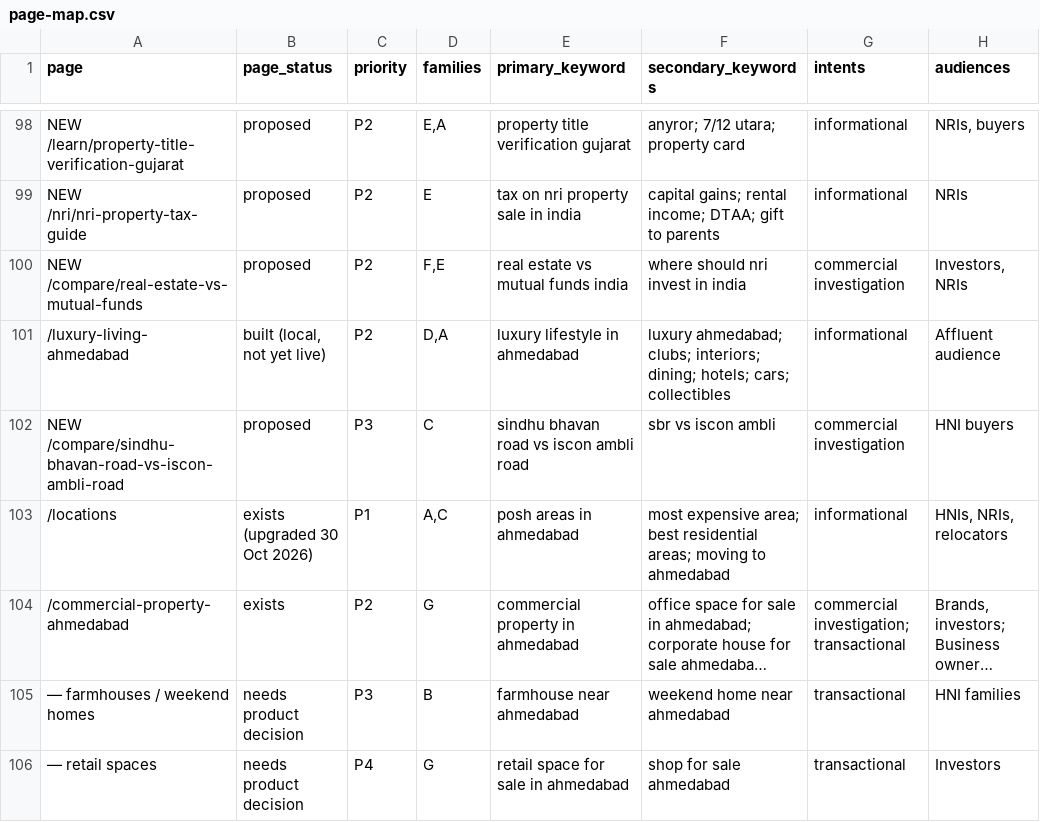
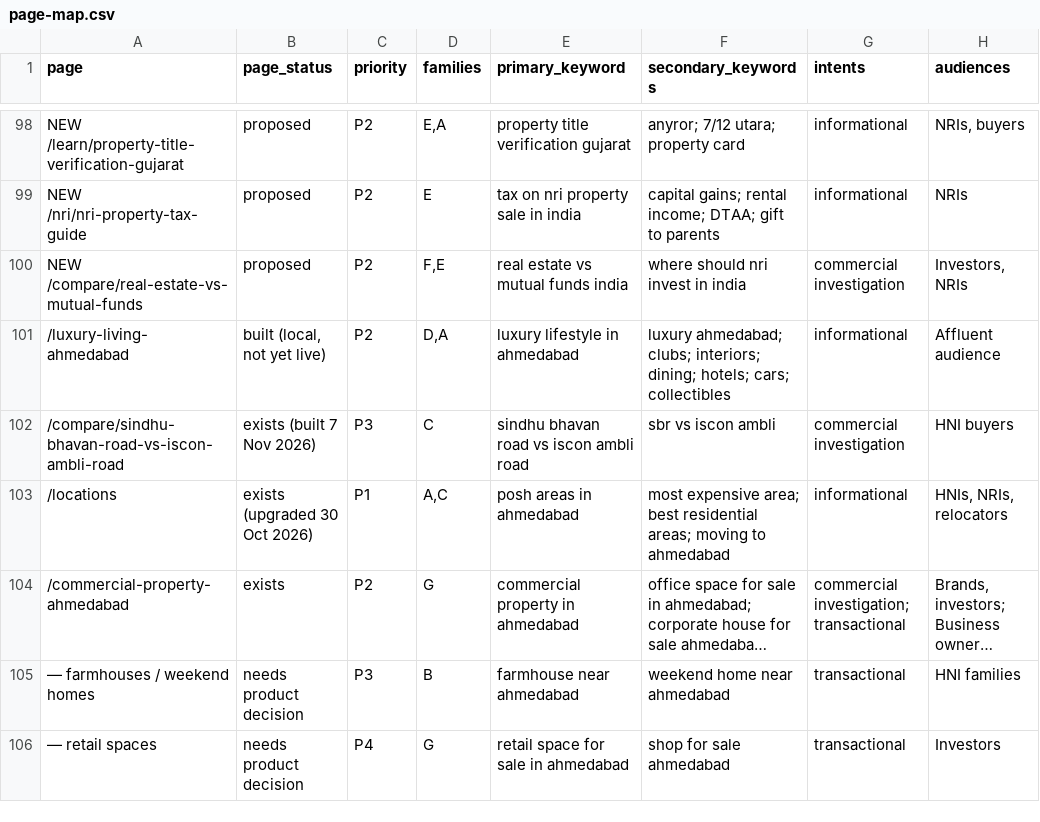
Before and after one commit to pikoruarealty/pikoruawebsite, a CSV file: docs/seo/page-map.csv, drawn as a sheet; only a part is shown, gaps mark what is left out; long unchanged cells end in …; the diff names each change by its address in the sheet, - before the commit and + after, or states it on an @@ line.

```diff
--- a/docs/seo/page-map.csv
+++ b/docs/seo/page-map.csv
-A102 (page): NEW /compare/sindhu-bhavan-road-vs-iscon-ambli-road
+A102 (page): /compare/sindhu-bhavan-road-vs-iscon-ambli-road
-B102 (page_status): proposed
+B102 (page_status): exists (built 7 Nov 2026)
```
Also changed, not shown: 8 other files.
